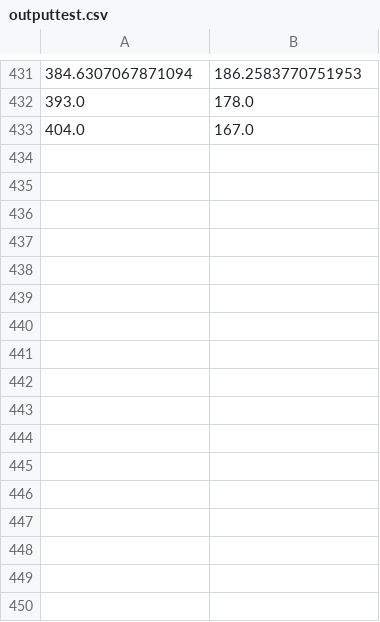
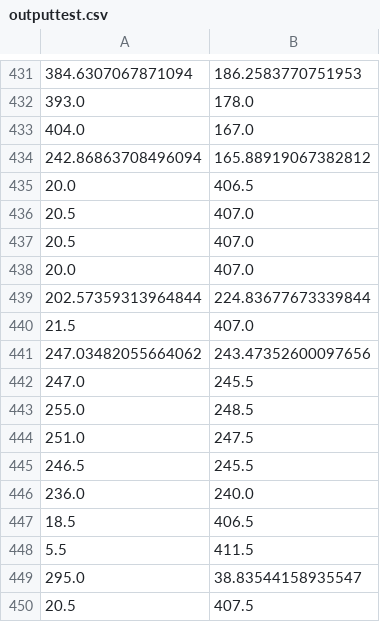
Before and after one commit to minhphat97/Capstone, a CSV file: outputtest.csv, drawn as a sheet; only a part is shown, gaps mark what is left out.

```diff
--- a/outputtest.csv
+++ b/outputtest.csv
@@ -433 +433,18 @@
 404.0,167.0
+242.86863708496094,165.88919067382812
+20.0,406.5
+20.5,407.0
+20.5,407.0
+20.0,407.0
+202.57359313964844,224.83677673339844
+21.5,407.0
+247.03482055664062,243.47352600097656
+247.0,245.5
+255.0,248.5
+251.0,247.5
+246.5,245.5
+236.0,240.0
+18.5,406.5
+5.5,411.5
+295.0,38.83544158935547
+20.5,407.5
```
Also changed, not shown: 1 other file.
